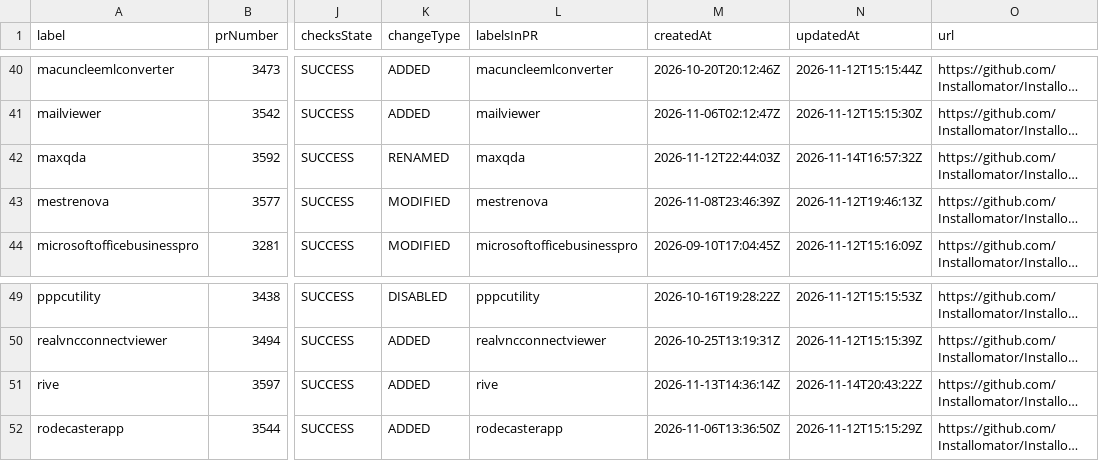
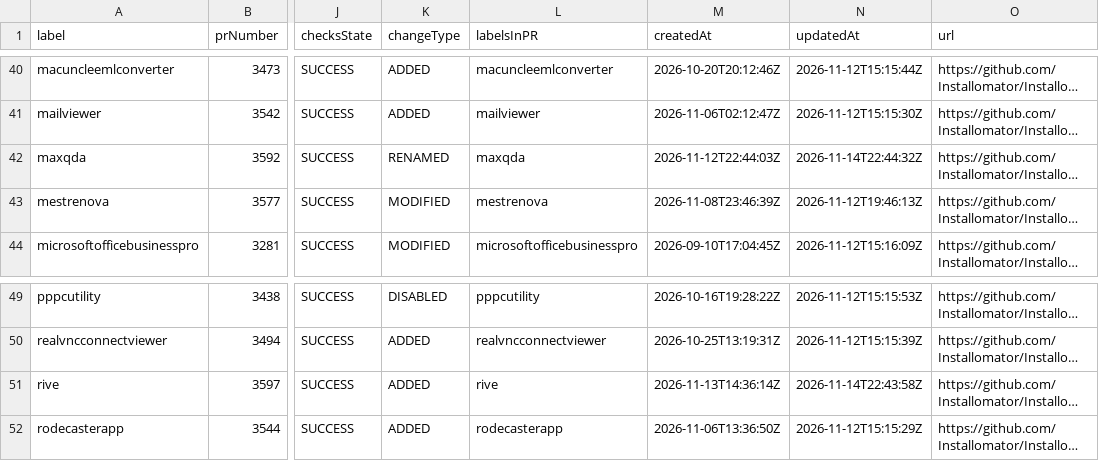
Before and after one commit to gilburns/Installomator-Tracker, a CSV file: label_prs.csv, drawn as a sheet; only a part is shown, gaps mark what is left out; long unchanged cells end in …; the diff names each change by its address in the sheet, - before the commit and + after, or states it on an @@ line.

```diff
--- a/label_prs.csv
+++ b/label_prs.csv
-N42 (updatedAt): 2026-11-14T16:57:32Z
+N42 (updatedAt): 2026-11-14T22:44:32Z
-N51 (updatedAt): 2026-11-14T20:43:22Z
+N51 (updatedAt): 2026-11-14T22:43:58Z
```
Also changed, not shown: 2 other files.
